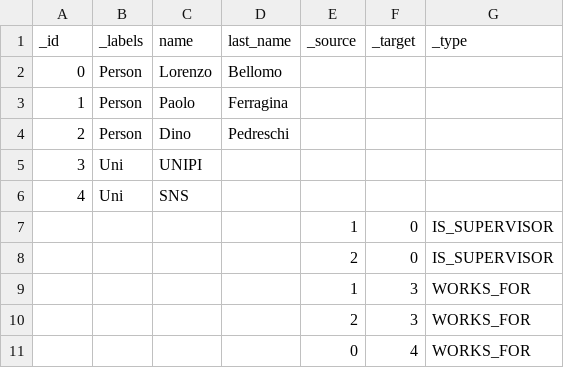
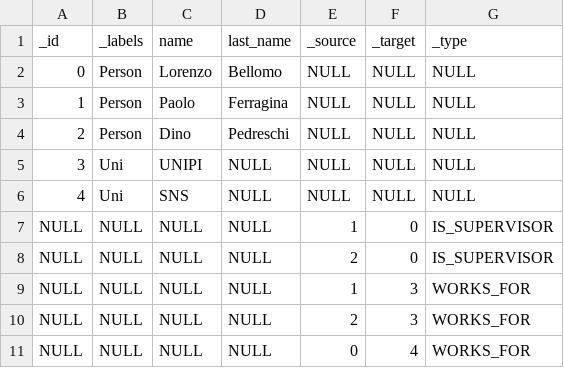
Before and after one commit to LorenzoBellomo/InformationRetrieval-Master, a CSV file: data/graph.csv, drawn as a sheet.

Commit message:
add nulls

```diff
--- a/data/graph.csv
+++ b/data/graph.csv
@@ -1,11 +1,11 @@
 _id,_labels,name,last_name,_source,_target,_type
-0,Person,Lorenzo,Bellomo,,,
-1,Person,Paolo,Ferragina,,,
-2,Person,Dino,Pedreschi,,,
-3,Uni,UNIPI,,,,
-4,Uni,SNS,,,,
-,,,,1,0,IS_SUPERVISOR
-,,,,2,0,IS_SUPERVISOR
-,,,,1,3,WORKS_FOR
-,,,,2,3,WORKS_FOR
-,,,,0,4,WORKS_FOR
+0,Person,Lorenzo,Bellomo,NULL,NULL,NULL
+1,Person,Paolo,Ferragina,NULL,NULL,NULL
+2,Person,Dino,Pedreschi,NULL,NULL,NULL
+3,Uni,UNIPI,NULL,NULL,NULL,NULL
+4,Uni,SNS,NULL,NULL,NULL,NULL
+NULL,NULL,NULL,NULL,1,0,IS_SUPERVISOR
+NULL,NULL,NULL,NULL,2,0,IS_SUPERVISOR
+NULL,NULL,NULL,NULL,1,3,WORKS_FOR
+NULL,NULL,NULL,NULL,2,3,WORKS_FOR
+NULL,NULL,NULL,NULL,0,4,WORKS_FOR
```
